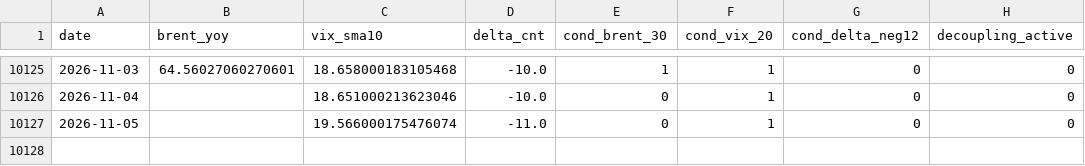
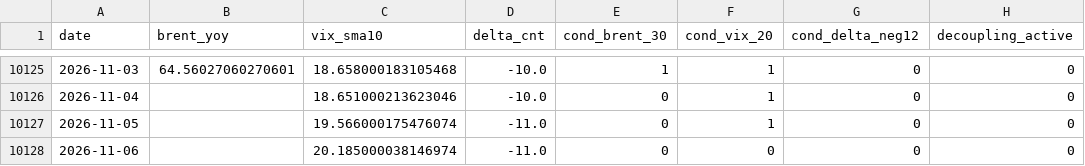
Before and after one commit to keishi-takagi/tda-monitoring, a CSV file: public/decoupling_status.csv, drawn as a sheet; only a part is shown, gaps mark what is left out.

```diff
--- a/public/decoupling_status.csv
+++ b/public/decoupling_status.csv
@@ -10127 +10127,2 @@ date,brent_yoy,vix_sma10,delta_cnt,cond_brent_30,cond_vix_20,cond_delta_neg12,de
 2026-11-05,,19.566000175476074,-11.0,0,1,0,0
+2026-11-06,,20.185000038146974,-11.0,0,0,0,0
```
Also changed, not shown: public/run_metadata_public.csv, 2 other files.
